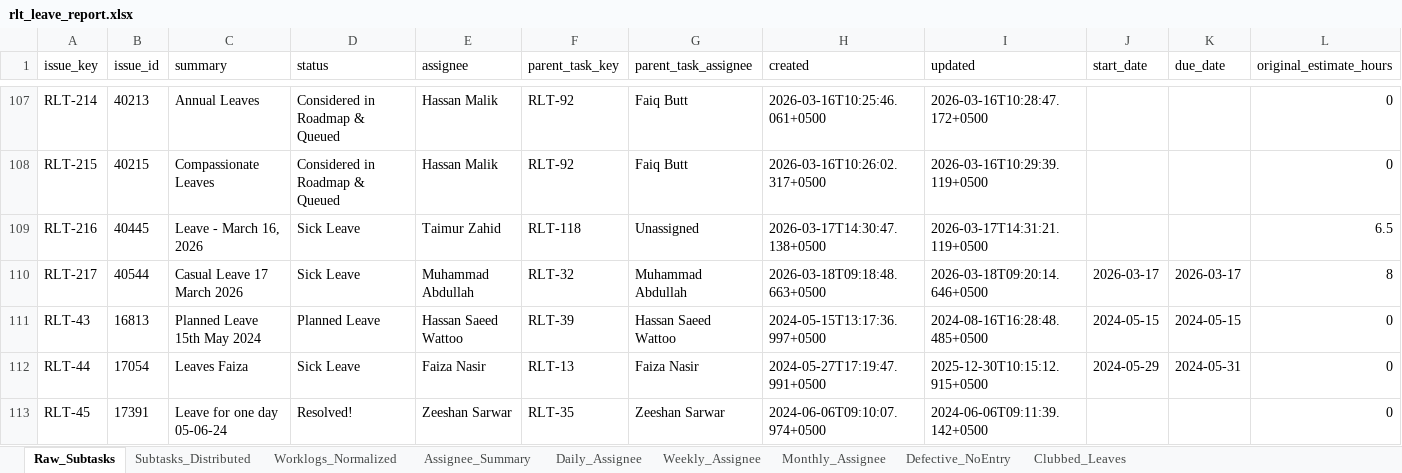
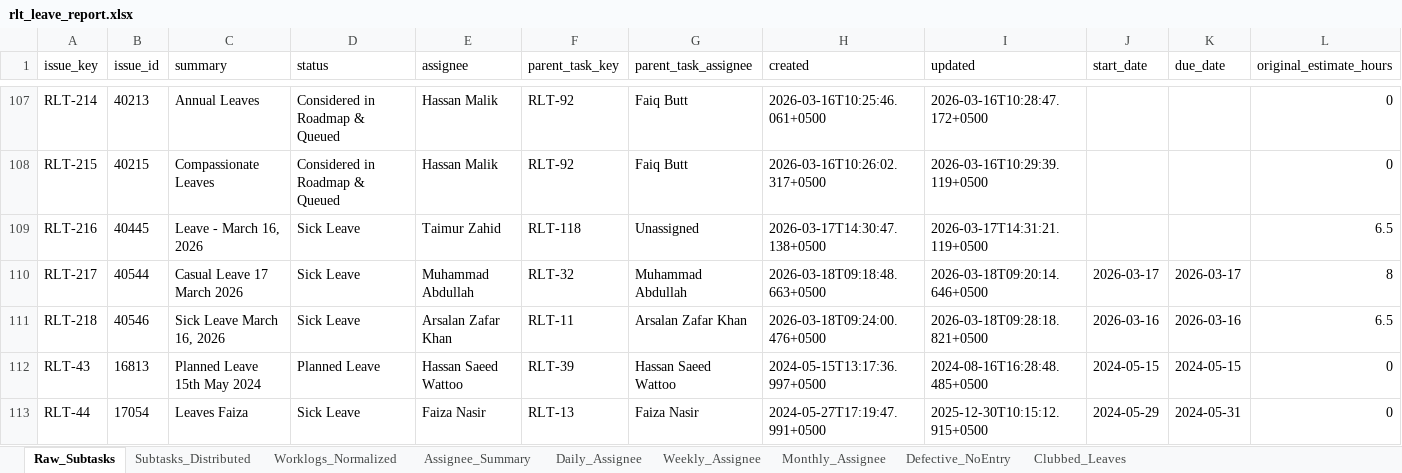
Before and after one commit to odlhassan/JIRA-SCRIPT, an Excel workbook: rlt_leave_report.xlsx, sheet Raw_Subtasks, drawn as a sheet; only a part is shown, gaps mark what is left out; the shorter side is filled out with more unchanged rows; values as stored, in another font and other column widths than the file's, no borders; rows hold the shown columns only; the diff names each change by its address in the sheet, - before the commit and + after, or states it on an @@ line.

```diff
--- a/rlt_leave_report.xlsx (sheet Raw_Subtasks)
+++ b/rlt_leave_report.xlsx (sheet Raw_Subtasks)
+row 111: RLT-218 | 40546 | Sick Leave March 16, 2026 | Sick Leave | Arsalan Zafar Khan | RLT-11 | Arsalan Zafar Khan | 2026-03-18T09:24:00.476+0500 | 2026-03-18T09:28:18.821+0500 | 2026-03-16 | 2026-03-16 | 6.5
```
Also changed, not shown: sheet Subtasks_Distributed, sheet Assignee_Summary, sheet Daily_Assignee, sheet Monthly_Assignee, sheet Weekly_Assignee, sheet Worklogs_Normalized, 1_jira_work_items_export.xlsx, 2_jira_subtask_worklogs.xlsx, 35 other files.
